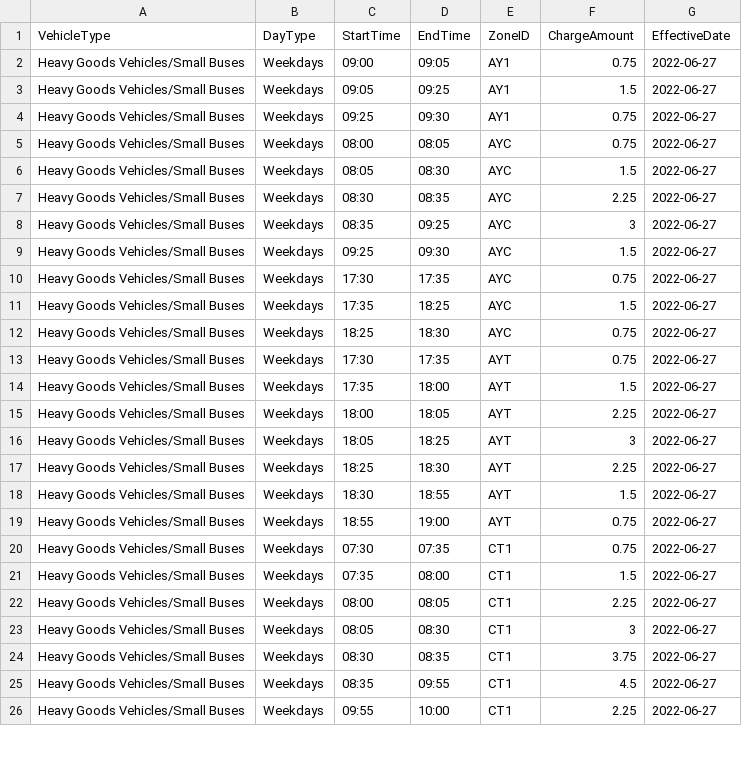
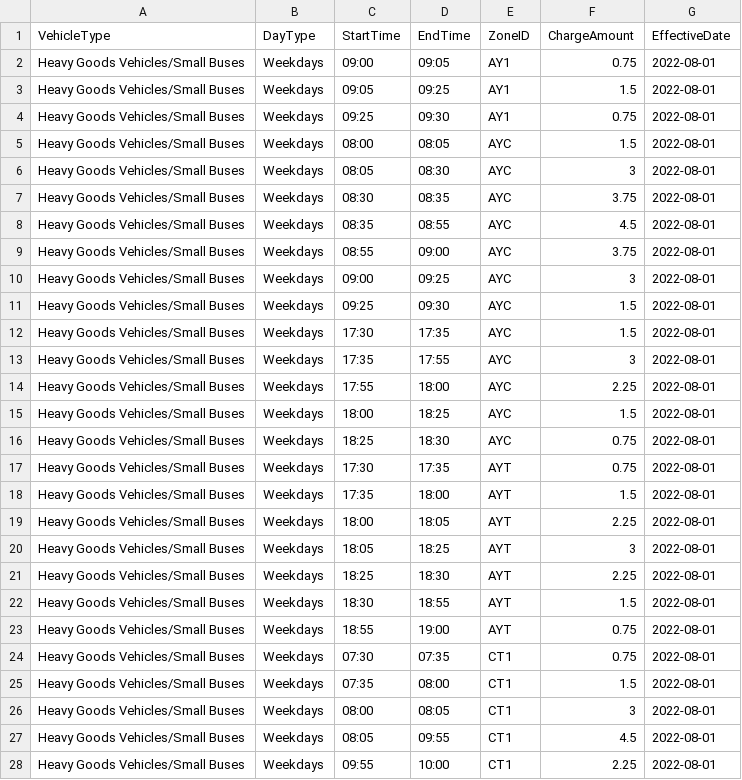
Before and after one commit to sebastianquek/gantries, a CSV file: public/data/heavy-goods-vehicles-small-buses-weekdays.csv, drawn as a sheet; only a part is shown; the diff covers the shown part only.

```diff
--- a/public/data/heavy-goods-vehicles-small-buses-weekdays.csv
+++ b/public/data/heavy-goods-vehicles-small-buses-weekdays.csv
@@ -1,26 +1,28 @@
 VehicleType,DayType,StartTime,EndTime,ZoneID,ChargeAmount,EffectiveDate
-Heavy Goods Vehicles/Small Buses,Weekdays,09:00,09:05,AY1,0.75,2022-06-27
-Heavy Goods Vehicles/Small Buses,Weekdays,09:05,09:25,AY1,1.5,2022-06-27
-Heavy Goods Vehicles/Small Buses,Weekdays,09:25,09:30,AY1,0.75,2022-06-27
-Heavy Goods Vehicles/Small Buses,Weekdays,08:00,08:05,AYC,0.75,2022-06-27
-Heavy Goods Vehicles/Small Buses,Weekdays,08:05,08:30,AYC,1.5,2022-06-27
-Heavy Goods Vehicles/Small Buses,Weekdays,08:30,08:35,AYC,2.25,2022-06-27
-Heavy Goods Vehicles/Small Buses,Weekdays,08:35,09:25,AYC,3,2022-06-27
-Heavy Goods Vehicles/Small Buses,Weekdays,09:25,09:30,AYC,1.5,2022-06-27
-Heavy Goods Vehicles/Small Buses,Weekdays,17:30,17:35,AYC,0.75,2022-06-27
-Heavy Goods Vehicles/Small Buses,Weekdays,17:35,18:25,AYC,1.5,2022-06-27
-Heavy Goods Vehicles/Small Buses,Weekdays,18:25,18:30,AYC,0.75,2022-06-27
-Heavy Goods Vehicles/Small Buses,Weekdays,17:30,17:35,AYT,0.75,2022-06-27
-Heavy Goods Vehicles/Small Buses,Weekdays,17:35,18:00,AYT,1.5,2022-06-27
-Heavy Goods Vehicles/Small Buses,Weekdays,18:00,18:05,AYT,2.25,2022-06-27
-Heavy Goods Vehicles/Small Buses,Weekdays,18:05,18:25,AYT,3,2022-06-27
-Heavy Goods Vehicles/Small Buses,Weekdays,18:25,18:30,AYT,2.25,2022-06-27
-Heavy Goods Vehicles/Small Buses,Weekdays,18:30,18:55,AYT,1.5,2022-06-27
-Heavy Goods Vehicles/Small Buses,Weekdays,18:55,19:00,AYT,0.75,2022-06-27
-Heavy Goods Vehicles/Small Buses,Weekdays,07:30,07:35,CT1,0.75,2022-06-27
-Heavy Goods Vehicles/Small Buses,Weekdays,07:35,08:00,CT1,1.5,2022-06-27
-Heavy Goods Vehicles/Small Buses,Weekdays,08:00,08:05,CT1,2.25,2022-06-27
-Heavy Goods Vehicles/Small Buses,Weekdays,08:05,08:30,CT1,3,2022-06-27
-Heavy Goods Vehicles/Small Buses,Weekdays,08:30,08:35,CT1,3.75,2022-06-27
-Heavy Goods Vehicles/Small Buses,Weekdays,08:35,09:55,CT1,4.5,2022-06-27
-Heavy Goods Vehicles/Small Buses,Weekdays,09:55,10:00,CT1,2.25,2022-06-27
+Heavy Goods Vehicles/Small Buses,Weekdays,09:00,09:05,AY1,0.75,2022-08-01
+Heavy Goods Vehicles/Small Buses,Weekdays,09:05,09:25,AY1,1.5,2022-08-01
+Heavy Goods Vehicles/Small Buses,Weekdays,09:25,09:30,AY1,0.75,2022-08-01
+Heavy Goods Vehicles/Small Buses,Weekdays,08:00,08:05,AYC,1.5,2022-08-01
+Heavy Goods Vehicles/Small Buses,Weekdays,08:05,08:30,AYC,3,2022-08-01
+Heavy Goods Vehicles/Small Buses,Weekdays,08:30,08:35,AYC,3.75,2022-08-01
+Heavy Goods Vehicles/Small Buses,Weekdays,08:35,08:55,AYC,4.5,2022-08-01
+Heavy Goods Vehicles/Small Buses,Weekdays,08:55,09:00,AYC,3.75,2022-08-01
+Heavy Goods Vehicles/Small Buses,Weekdays,09:00,09:25,AYC,3,2022-08-01
+Heavy Goods Vehicles/Small Buses,Weekdays,09:25,09:30,AYC,1.5,2022-08-01
+Heavy Goods Vehicles/Small Buses,Weekdays,17:30,17:35,AYC,1.5,2022-08-01
+Heavy Goods Vehicles/Small Buses,Weekdays,17:35,17:55,AYC,3,2022-08-01
+Heavy Goods Vehicles/Small Buses,Weekdays,17:55,18:00,AYC,2.25,2022-08-01
+Heavy Goods Vehicles/Small Buses,Weekdays,18:00,18:25,AYC,1.5,2022-08-01
+Heavy Goods Vehicles/Small Buses,Weekdays,18:25,18:30,AYC,0.75,2022-08-01
+Heavy Goods Vehicles/Small Buses,Weekdays,17:30,17:35,AYT,0.75,2022-08-01
+Heavy Goods Vehicles/Small Buses,Weekdays,17:35,18:00,AYT,1.5,2022-08-01
+Heavy Goods Vehicles/Small Buses,Weekdays,18:00,18:05,AYT,2.25,2022-08-01
+Heavy Goods Vehicles/Small Buses,Weekdays,18:05,18:25,AYT,3,2022-08-01
+Heavy Goods Vehicles/Small Buses,Weekdays,18:25,18:30,AYT,2.25,2022-08-01
+Heavy Goods Vehicles/Small Buses,Weekdays,18:30,18:55,AYT,1.5,2022-08-01
+Heavy Goods Vehicles/Small Buses,Weekdays,18:55,19:00,AYT,0.75,2022-08-01
+Heavy Goods Vehicles/Small Buses,Weekdays,07:30,07:35,CT1,0.75,2022-08-01
+Heavy Goods Vehicles/Small Buses,Weekdays,07:35,08:00,CT1,1.5,2022-08-01
+Heavy Goods Vehicles/Small Buses,Weekdays,08:00,08:05,CT1,3,2022-08-01
+Heavy Goods Vehicles/Small Buses,Weekdays,08:05,09:55,CT1,4.5,2022-08-01
+Heavy Goods Vehicles/Small Buses,Weekdays,09:55,10:00,CT1,2.25,2022-08-01
```
Also changed, not shown: 2 removed rows and 52 edited cells elsewhere in this file, public/data/light-goods-vehicles-weekdays.csv, public/data/motorcycles-weekdays.csv, 6 other files.
